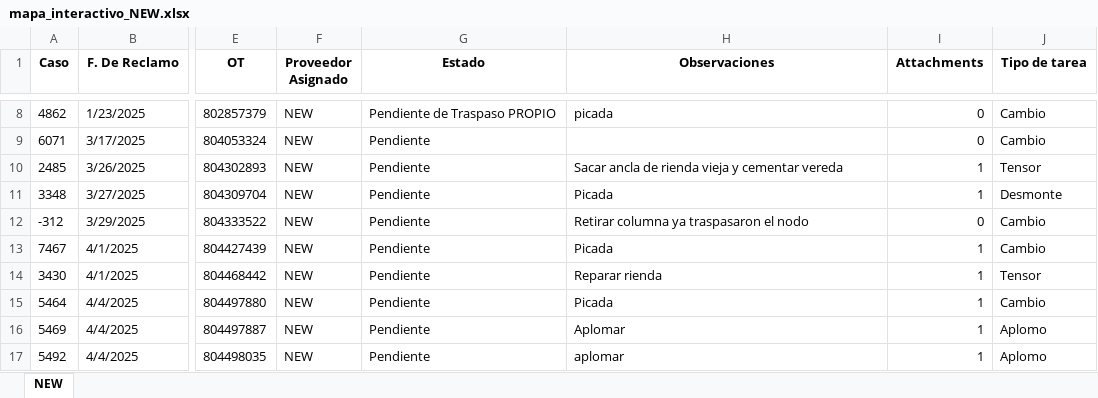
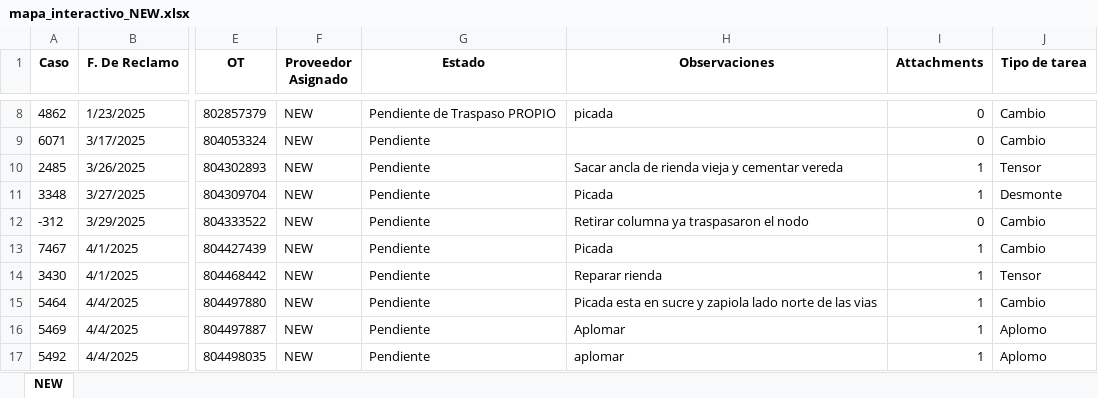
Before and after one commit to gestiondereclamosteco/new, an Excel workbook: mapa_interactivo_NEW.xlsx, sheet NEW, drawn as a sheet; only a part is shown, gaps mark what is left out; values as stored, in another font and other column widths than the file's, no borders; the diff names each change by its address in the sheet, - before the commit and + after, or states it on an @@ line.

Commit message:
Actualizacion automatica del mapa (2025-10-20 14:47:13)

```diff
--- a/mapa_interactivo_NEW.xlsx (sheet NEW)
+++ b/mapa_interactivo_NEW.xlsx (sheet NEW)
-H15 (Observaciones): Picada
+H15 (Observaciones): Picada esta en sucre y zapiola lado norte de las vias
```
Also changed, not shown: 1 other file.
